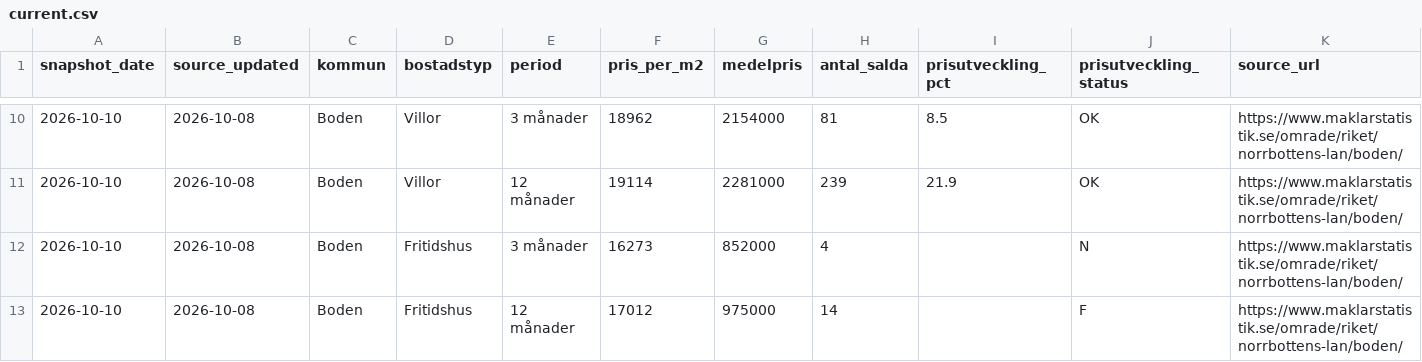
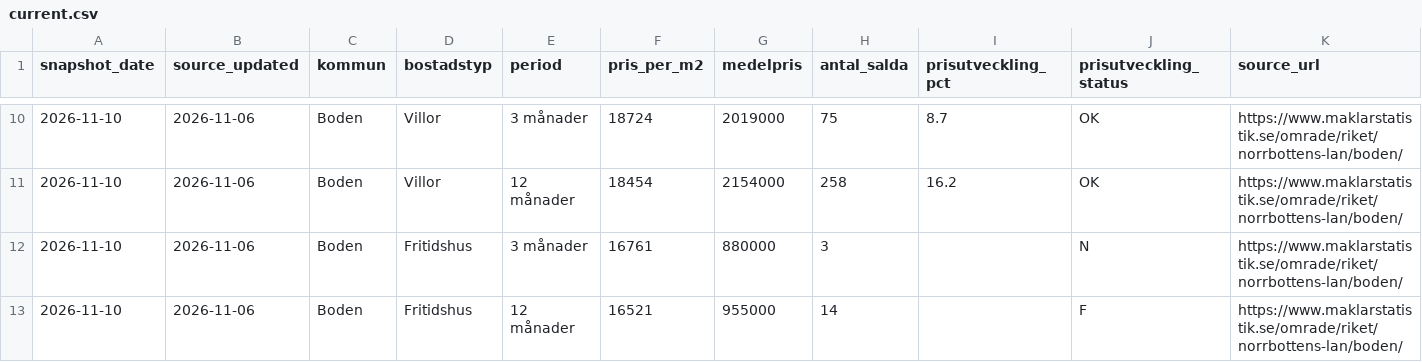
Before and after one commit to Lulea-statistik/Lulea-Boden-bostadsmarknad, a CSV file: data/maklarstatistik/current.csv, drawn as a sheet; only a part is shown, gaps mark what is left out; the diff covers the shown part only.

```diff
--- a/data/maklarstatistik/current.csv
+++ b/data/maklarstatistik/current.csv
@@ -10,4 +10,4 @@
-2026-10-10,2026-10-08,Boden,Villor,3 månader,18962,2154000,81,8.5,OK,https://www.maklarstatistik.se/omrade/riket/norrbottens-lan/boden/
-2026-10-10,2026-10-08,Boden,Villor,12 månader,19114,2281000,239,21.9,OK,https://www.maklarstatistik.se/omrade/riket/norrbottens-lan/boden/
-2026-10-10,2026-10-08,Boden,Fritidshus,3 månader,16273,852000,4,,N,https://www.maklarstatistik.se/omrade/riket/norrbottens-lan/boden/
-2026-10-10,2026-10-08,Boden,Fritidshus,12 månader,17012,975000,14,,F,https://www.maklarstatistik.se/omrade/riket/norrbottens-lan/boden/
+2026-11-10,2026-11-06,Boden,Villor,3 månader,18724,2019000,75,8.7,OK,https://www.maklarstatistik.se/omrade/riket/norrbottens-lan/boden/
+2026-11-10,2026-11-06,Boden,Villor,12 månader,18454,2154000,258,16.2,OK,https://www.maklarstatistik.se/omrade/riket/norrbottens-lan/boden/
+2026-11-10,2026-11-06,Boden,Fritidshus,3 månader,16761,880000,3,,N,https://www.maklarstatistik.se/omrade/riket/norrbottens-lan/boden/
+2026-11-10,2026-11-06,Boden,Fritidshus,12 månader,16521,955000,14,,F,https://www.maklarstatistik.se/omrade/riket/norrbottens-lan/boden/
```
Also changed, not shown: 46 edited cells elsewhere in this file, data/maklarstatistik/history.csv, 1 other file.
